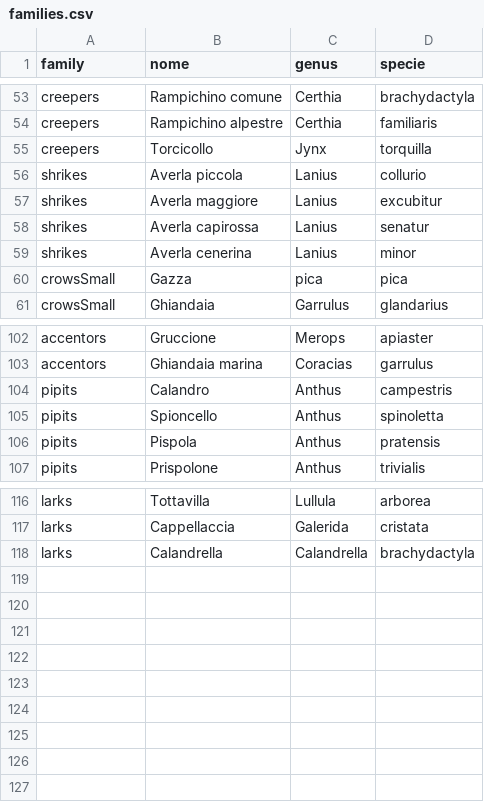
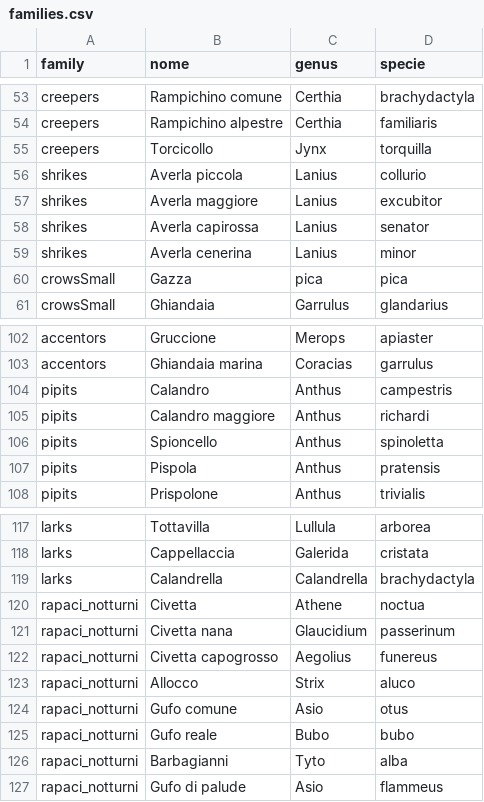
Before and after one commit to federicoghiazza/xenocanto_quiz, a CSV file: data/families.csv, drawn as a sheet; only a part is shown, gaps mark what is left out.

```diff
--- a/data/families.csv
+++ b/data/families.csv
@@ -56,4 +56,4 @@ creepers,Torcicollo,Jynx,torquilla
 shrikes,Averla piccola,Lanius,collurio
-shrikes,Averla maggiore,Lanius,excubitur
-shrikes,Averla capirossa,Lanius,senatur
+shrikes,Averla maggiore,Lanius,excubitor
+shrikes,Averla capirossa,Lanius,senator
 shrikes,Averla cenerina,Lanius,minor
@@ -104,2 +104,3 @@ accentors,Ghiandaia marina,Coracias,garrulus
 pipits,Calandro,Anthus,campestris
+pipits,Calandro maggiore,Anthus,richardi
 pipits,Spioncello,Anthus,spinoletta
@@ -118 +119,9 @@ larks,Cappellaccia,Galerida,cristata
 larks,Calandrella,Calandrella,brachydactyla
+rapaci_notturni,Civetta,Athene,noctua
+rapaci_notturni,Civetta nana,Glaucidium,passerinum
+rapaci_notturni,Civetta capogrosso,Aegolius,funereus
+rapaci_notturni,Allocco,Strix,aluco
+rapaci_notturni,Gufo comune,Asio,otus
+rapaci_notturni,Gufo reale,Bubo,bubo
+rapaci_notturni,Barbagianni,Tyto,alba
+rapaci_notturni,Gufo di palude,Asio,flammeus
```
Also changed, not shown: 3 other files.
